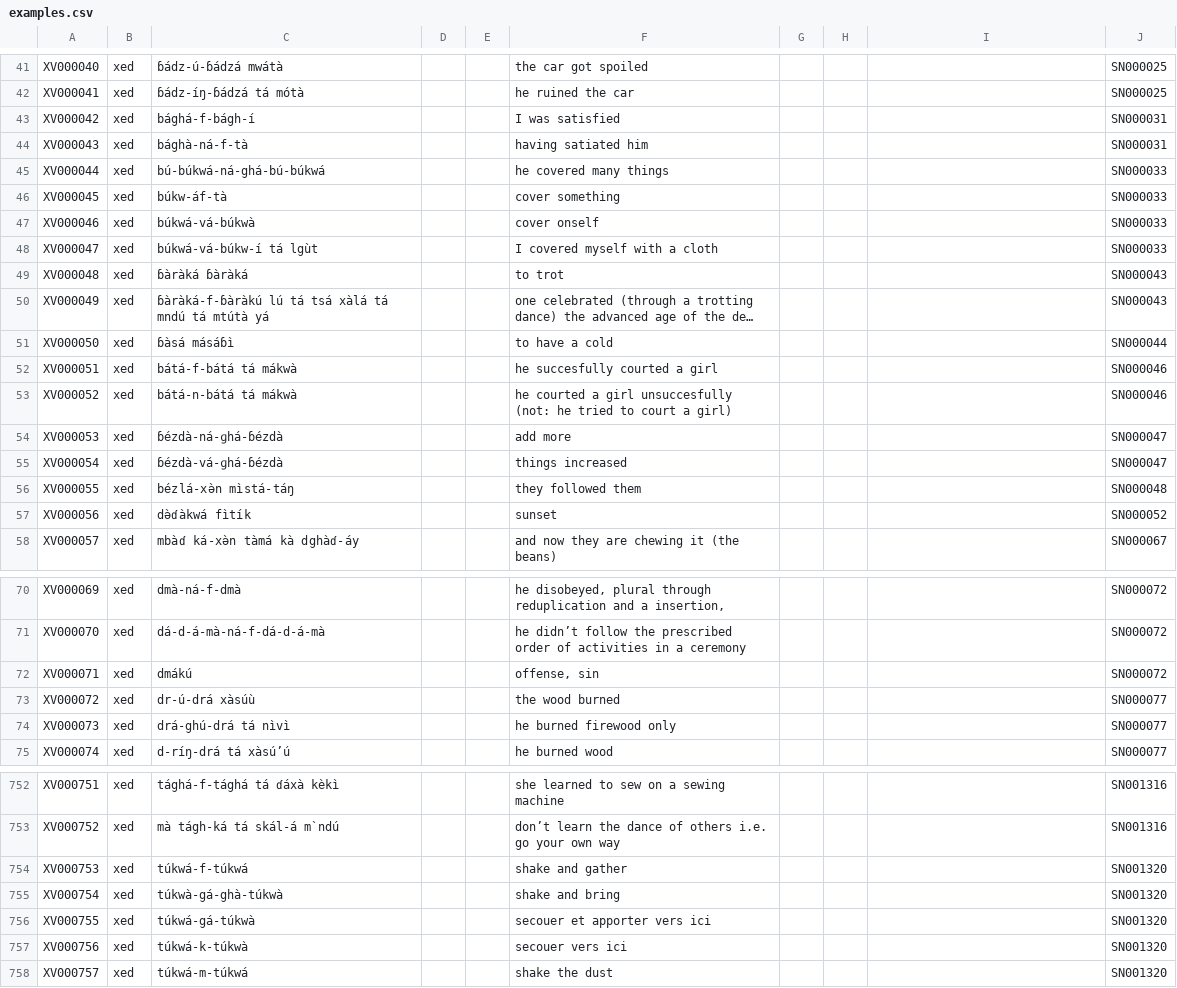
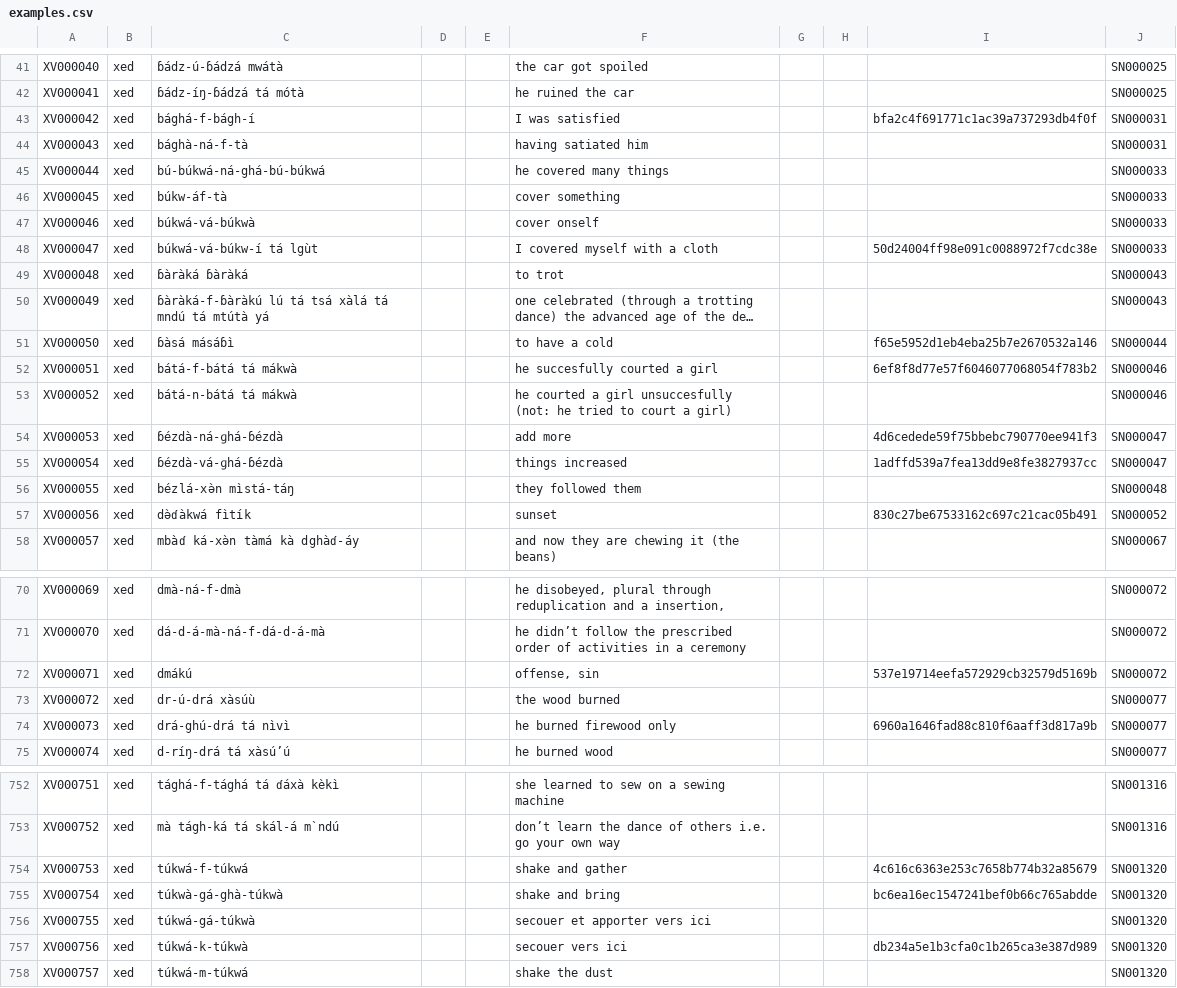
Before and after one commit to dictionaria/hdi, a CSV file: cldf/examples.csv, drawn as a sheet; only a part is shown, gaps mark what is left out; long unchanged cells end in …; the diff covers the shown part only; the diff names each change by its address in the sheet, - before the commit and + after, or states it on an @@ line.

```diff
--- a/cldf/examples.csv
+++ b/cldf/examples.csv
-I43: (empty)
+I43: bfa2c4f691771c1ac39a737293db4f0f
-I48: (empty)
+I48: 50d24004ff98e091c0088972f7cdc38e
-I51: (empty)
+I51: f65e5952d1eb4eba25b7e2670532a146
-I52: (empty)
+I52: 6ef8f8d77e57f6046077068054f783b2
-I54: (empty)
+I54: 4d6cedede59f75bbebc790770ee941f3
-I55: (empty)
+I55: 1adffd539a7fea13dd9e8fe3827937cc
-I57: (empty)
+I57: 830c27be67533162c697c21cac05b491
-I72: (empty)
+I72: 537e19714eefa572929cb32579d5169b
-I74: (empty)
+I74: 6960a1646fad88c810f6aaff3d817a9b
-I754: (empty)
+I754: 4c616c6363e253c7658b774b32a85679
-I755: (empty)
+I755: bc6ea16ec1547241bef0b66c765abdde
-I757: (empty)
+I757: db234a5e1b3cfa0c1b265ca3e387d989
```
Also changed, not shown: 67 edited cells elsewhere in this file, cldf/entries.csv, 5 other files.
